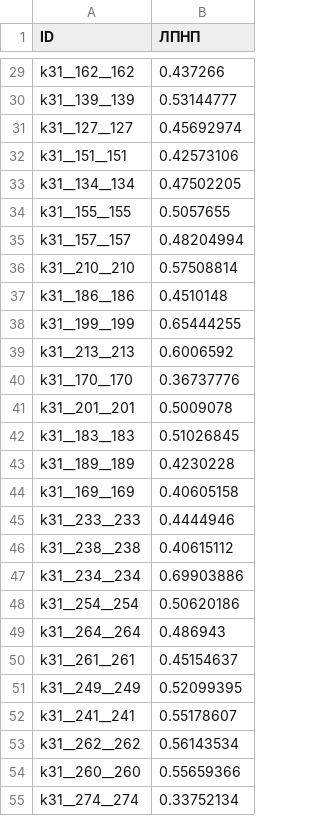
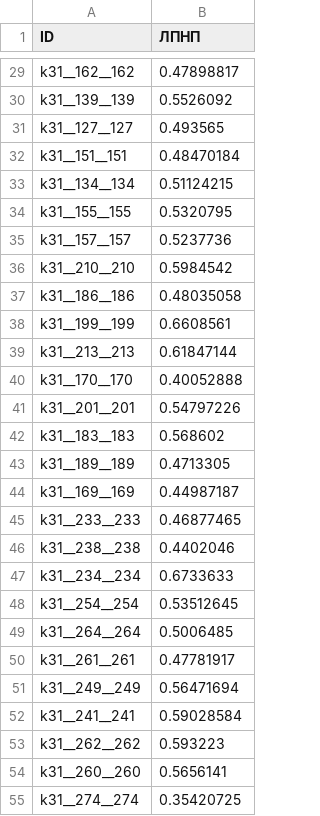
Before and after one commit to hurri-kate/Sber-case-2025, a CSV file: submit_2.csv, drawn as a sheet; only a part is shown, gaps mark what is left out; the diff covers the shown part only; the diff names each change by its address in the sheet, - before the commit and + after, or states it on an @@ line.

```diff
--- a/submit_2.csv
+++ b/submit_2.csv
-B29 (ЛПНП): 0.437266
+B29 (ЛПНП): 0.47898817
-B30 (ЛПНП): 0.53144777
+B30 (ЛПНП): 0.5526092
-B31 (ЛПНП): 0.45692974
+B31 (ЛПНП): 0.493565
-B32 (ЛПНП): 0.42573106
+B32 (ЛПНП): 0.48470184
-B33 (ЛПНП): 0.47502205
+B33 (ЛПНП): 0.51124215
-B34 (ЛПНП): 0.5057655
+B34 (ЛПНП): 0.5320795
-B35 (ЛПНП): 0.48204994
+B35 (ЛПНП): 0.5237736
-B36 (ЛПНП): 0.57508814
+B36 (ЛПНП): 0.5984542
-B37 (ЛПНП): 0.4510148
+B37 (ЛПНП): 0.48035058
-B38 (ЛПНП): 0.65444255
+B38 (ЛПНП): 0.6608561
-B39 (ЛПНП): 0.6006592
+B39 (ЛПНП): 0.61847144
-B40 (ЛПНП): 0.36737776
+B40 (ЛПНП): 0.40052888
-B41 (ЛПНП): 0.5009078
+B41 (ЛПНП): 0.54797226
-B42 (ЛПНП): 0.51026845
+B42 (ЛПНП): 0.568602
-B43 (ЛПНП): 0.4230228
+B43 (ЛПНП): 0.4713305
-B44 (ЛПНП): 0.40605158
+B44 (ЛПНП): 0.44987187
-B45 (ЛПНП): 0.4444946
+B45 (ЛПНП): 0.46877465
-B46 (ЛПНП): 0.40615112
+B46 (ЛПНП): 0.4402046
-B47 (ЛПНП): 0.69903886
+B47 (ЛПНП): 0.6733633
-B48 (ЛПНП): 0.50620186
+B48 (ЛПНП): 0.53512645
-B49 (ЛПНП): 0.486943
+B49 (ЛПНП): 0.5006485
-B50 (ЛПНП): 0.45154637
+B50 (ЛПНП): 0.47781917
-B51 (ЛПНП): 0.52099395
+B51 (ЛПНП): 0.56471694
-B52 (ЛПНП): 0.55178607
+B52 (ЛПНП): 0.59028584
-B53 (ЛПНП): 0.56143534
+B53 (ЛПНП): 0.593223
-B54 (ЛПНП): 0.55659366
+B54 (ЛПНП): 0.5656141
-B55 (ЛПНП): 0.33752134
+B55 (ЛПНП): 0.35420725
```
Also changed, not shown: 115 edited cells elsewhere in this file, 3 other files.
